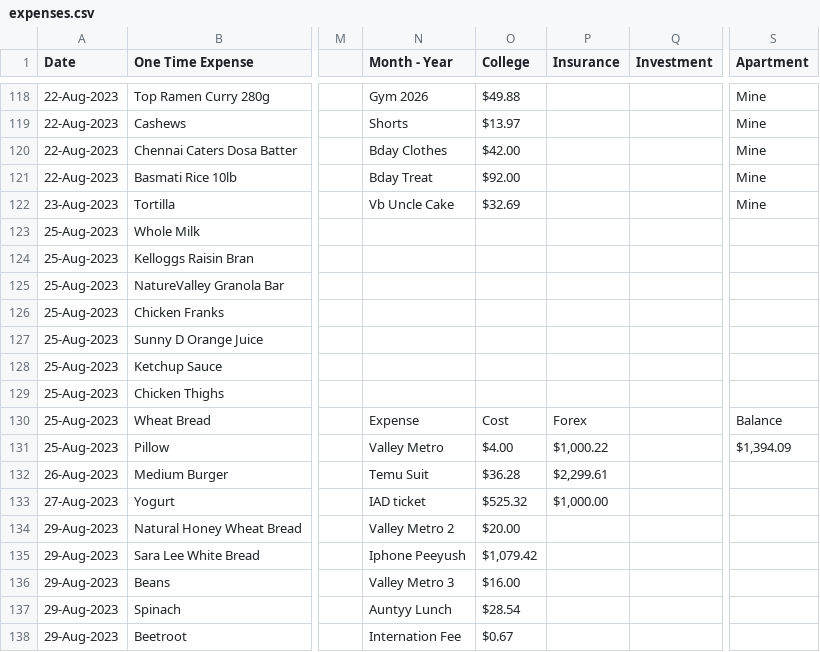
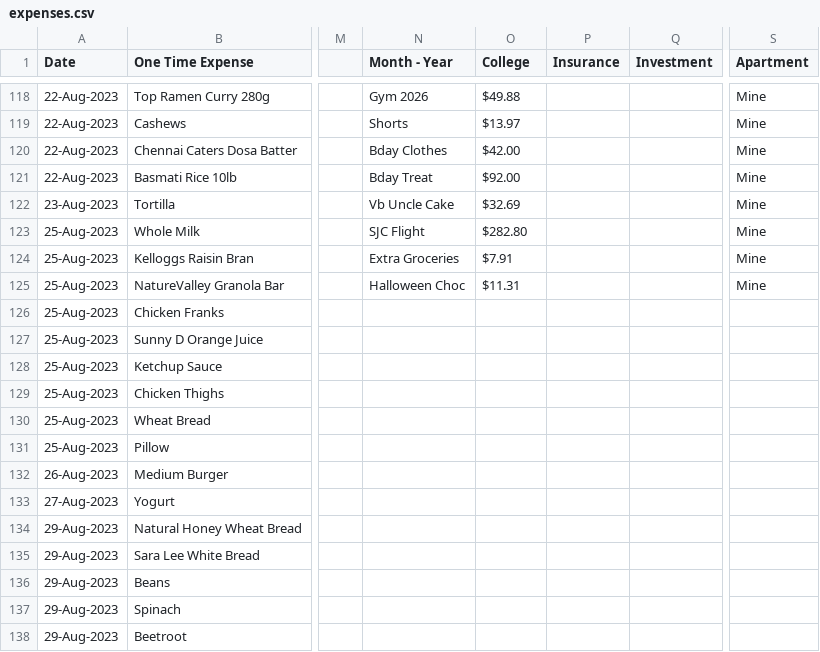
Before and after one commit to gauthiii/weight_flowchart, a CSV file: data/expenses.csv, drawn as a sheet; only a part is shown, gaps mark what is left out; the diff covers the shown part only; the diff names each change by its address in the sheet, - before the commit and + after, or states it on an @@ line.

```diff
--- a/data/expenses.csv
+++ b/data/expenses.csv
-N123 (Month - Year): (empty)
+N123 (Month - Year): SJC Flight
-O123 (College): (empty)
+O123 (College): $282.80
-S123:S125 (Apartment): (empty)
+S123:S125 (Apartment): Mine
-N124 (Month - Year): (empty)
+N124 (Month - Year): Extra Groceries
-O124 (College): (empty)
+O124 (College): $7.91
-N125 (Month - Year): (empty)
+N125 (Month - Year): Halloween Choc
-O125 (College): (empty)
+O125 (College): $11.31
-N130 (Month - Year): Expense
+N130 (Month - Year): (empty)
-O130 (College): Cost
+O130 (College): (empty)
-P130 (Insurance): Forex
+P130 (Insurance): (empty)
-S130 (Apartment): Balance
+S130 (Apartment): (empty)
-N131 (Month - Year): Valley Metro
+N131 (Month - Year): (empty)
-O131 (College): $4.00
+O131 (College): (empty)
-P131 (Insurance): $1,000.22
+P131 (Insurance): (empty)
-S131 (Apartment): $1,394.09
+S131 (Apartment): (empty)
-N132 (Month - Year): Temu Suit
+N132 (Month - Year): (empty)
-O132 (College): $36.28
+O132 (College): (empty)
-P132 (Insurance): $2,299.61
+P132 (Insurance): (empty)
-N133 (Month - Year): IAD ticket
+N133 (Month - Year): (empty)
-O133 (College): $525.32
+O133 (College): (empty)
-P133 (Insurance): $1,000.00
+P133 (Insurance): (empty)
-N134 (Month - Year): Valley Metro 2
+N134 (Month - Year): (empty)
-O134 (College): $20.00
+O134 (College): (empty)
-N135 (Month - Year): Iphone Peeyush
+N135 (Month - Year): (empty)
-O135 (College): $1,079.42
+O135 (College): (empty)
-N136 (Month - Year): Valley Metro 3
+N136 (Month - Year): (empty)
-O136 (College): $16.00
+O136 (College): (empty)
-N137 (Month - Year): Auntyy Lunch
+N137 (Month - Year): (empty)
-O137 (College): $28.54
+O137 (College): (empty)
-N138 (Month - Year): Internation Fee
+N138 (Month - Year): (empty)
-O138 (College): $0.67
+O138 (College): (empty)
```
Also changed, not shown: 122 edited cells elsewhere in this file, 3 other files.
